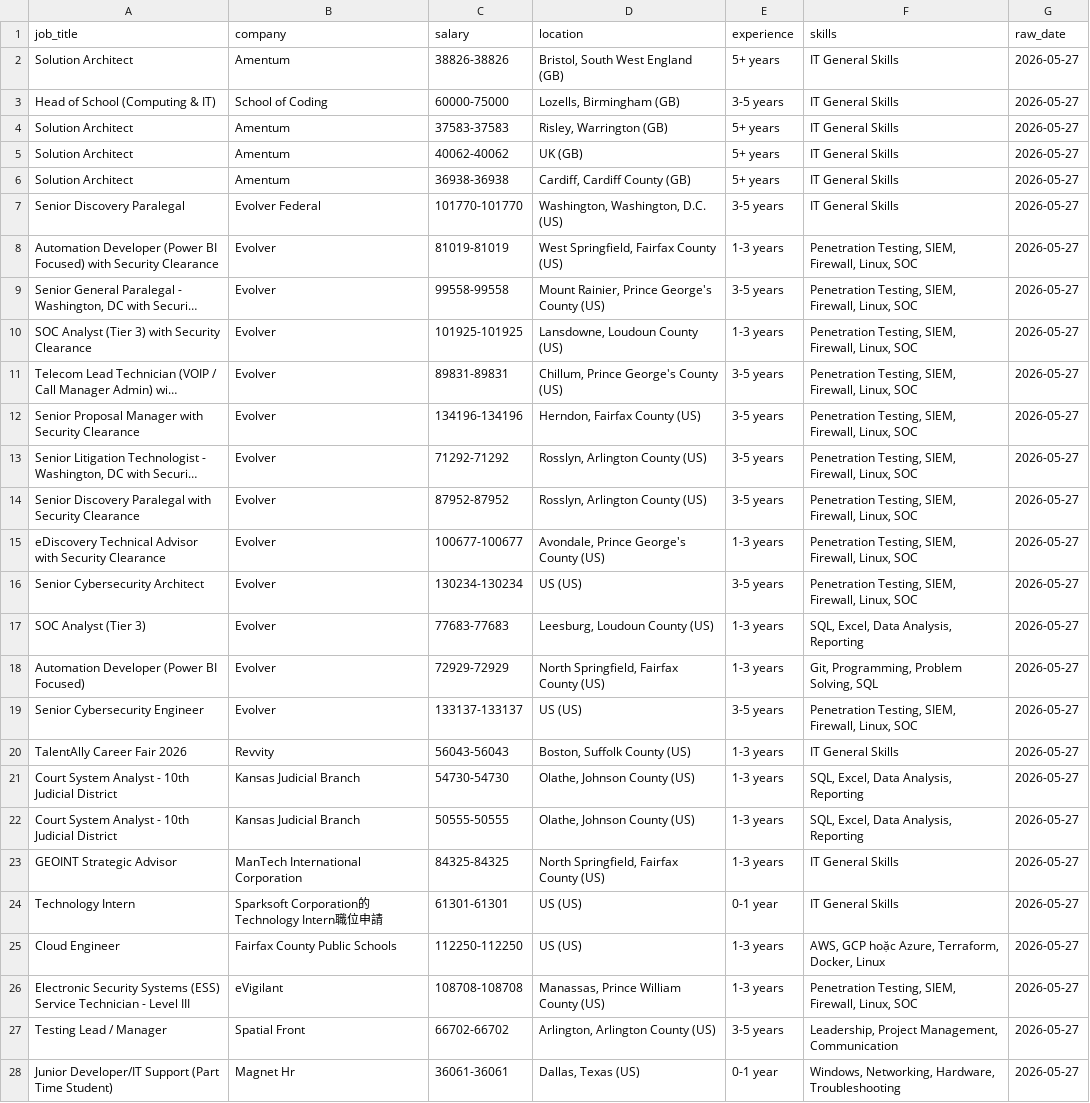
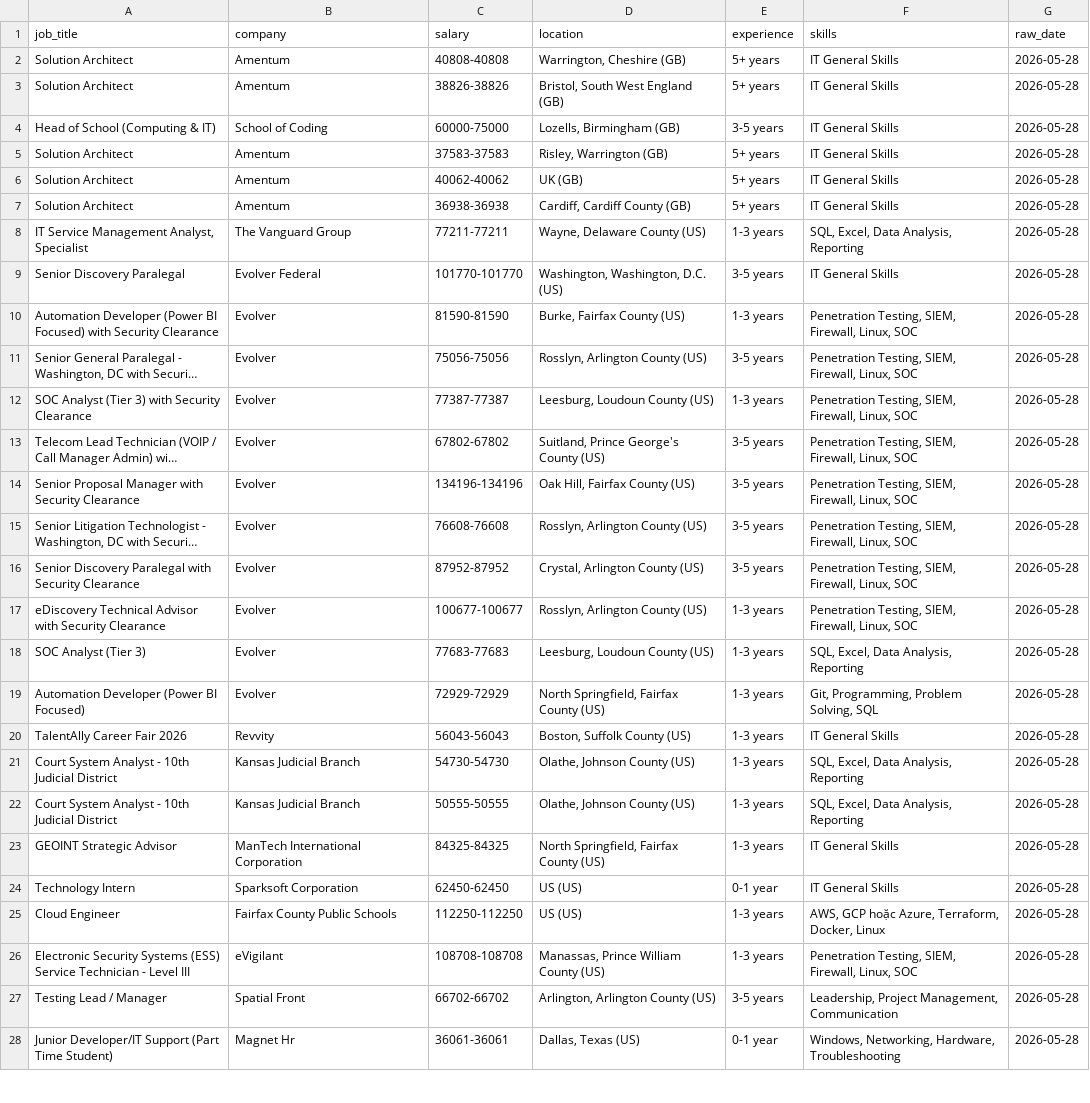
Before and after one commit to kots2915-crypto/IT-Career-Scraper, a CSV file: data/daily_job.csv, drawn as a sheet; only a part is shown; long unchanged cells end in …; removed rows and columns are numbered as before the commit, all else as after; the diff covers the shown part only; the diff names each change by its address in the sheet, - before the commit and + after, or states it on an @@ line.

```diff
--- a/data/daily_job.csv
+++ b/data/daily_job.csv
+row 2: Solution Architect | Amentum | 40808-40808 | Warrington, Cheshire (GB) | 5+ years | IT General Skills | 2026-05-28
-G3:G7 (raw_date): 2026-05-27
+G3:G7 (raw_date): 2026-05-28
+row 8: IT Service Management Analyst, Specialist | The Vanguard Group | 77211-77211 | Wayne, Delaware County (US) | 1-3 years | SQL, Excel, Data Analysis, Reporting | 2026-05-28
-G9:G17 (raw_date): 2026-05-27
+G9:G17 (raw_date): 2026-05-28
-C10 (salary): 81019-81019
+C10 (salary): 81590-81590
-D10 (location): West Springfield, Fairfax County (US)
+D10 (location): Burke, Fairfax County (US)
-C11 (salary): 99558-99558
+C11 (salary): 75056-75056
-D11 (location): Mount Rainier, Prince George's County (US)
+D11 (location): Rosslyn, Arlington County (US)
-C12 (salary): 101925-101925
+C12 (salary): 77387-77387
-D12 (location): Lansdowne, Loudoun County (US)
+D12 (location): Leesburg, Loudoun County (US)
-C13 (salary): 89831-89831
+C13 (salary): 67802-67802
-D13 (location): Chillum, Prince George's County (US)
+D13 (location): Suitland, Prince George's County (US)
-D14 (location): Herndon, Fairfax County (US)
+D14 (location): Oak Hill, Fairfax County (US)
-C15 (salary): 71292-71292
+C15 (salary): 76608-76608
-D16 (location): Rosslyn, Arlington County (US)
+D16 (location): Crystal, Arlington County (US)
-D17 (location): Avondale, Prince George's County (US)
+D17 (location): Rosslyn, Arlington County (US)
-row 16: Senior Cybersecurity Architect | Evolver | 130234-130234 | US (US) | 3-5 years | Penetration Testing, SIEM, Firewall, Linux, SOC | 2026-05-27
-G18:G19 (raw_date): 2026-05-27
+G18:G19 (raw_date): 2026-05-28
-row 19: Senior Cybersecurity Engineer | Evolver | 133137-133137 | US (US) | 3-5 years | Penetration Testing, SIEM, Firewall, Linux, SOC | 2026-05-27
-G20:G28 (raw_date): 2026-05-27
+G20:G28 (raw_date): 2026-05-28
-B24 (company): Sparksoft Corporation的Technology Intern職位申請
+B24 (company): Sparksoft Corporation
-C24 (salary): 61301-61301
+C24 (salary): 62450-62450
```
Also changed, not shown: 2 removed rows and 27 edited cells elsewhere in this file, data/full_history.csv.
